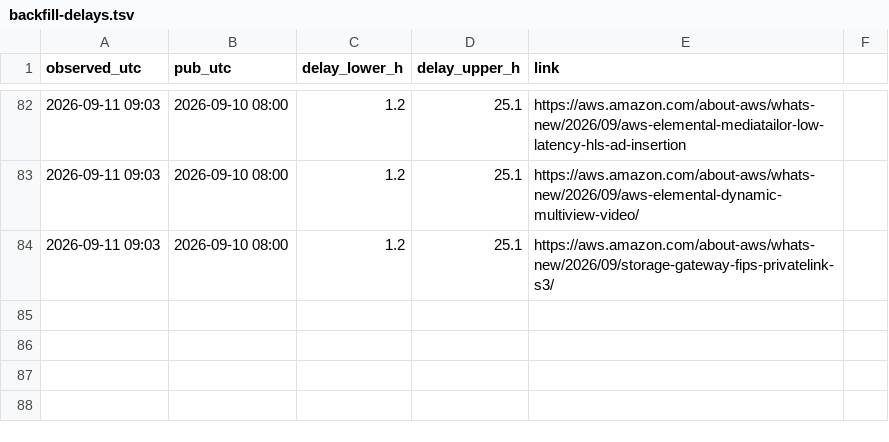
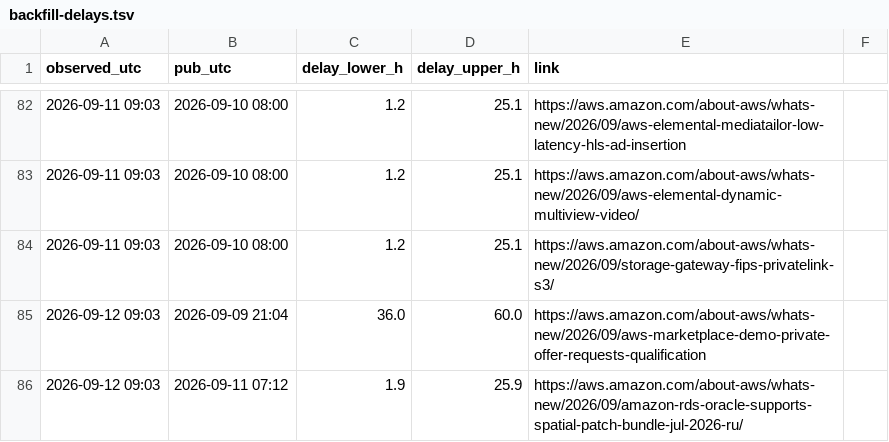
Before and after one commit to IanLiYi1996/personal-research-journal, a TSV file: aws-whats-new/backfill-delays.tsv, drawn as a sheet; only a part is shown, gaps mark what is left out; the diff names each change by its address in the sheet, - before the commit and + after, or states it on an @@ line.

```diff
--- a/aws-whats-new/backfill-delays.tsv
+++ b/aws-whats-new/backfill-delays.tsv
+row 85: 2026-09-12 09:03 | 2026-09-09 21:04 | 36.0 | 60.0 | https://aws.amazon.com/about-aws/whats-new/2026/09/aws-marketplace-demo-private-offer-requests-qualification
+row 86: 2026-09-12 09:03 | 2026-09-11 07:12 | 1.9 | 25.9 | https://aws.amazon.com/about-aws/whats-new/2026/09/amazon-rds-oracle-supports-spatial-patch-bundle-jul-2026-ru/
```
Also changed, not shown: aws-whats-new/window-health.tsv, ops/run-log.tsv, 3 other files.
